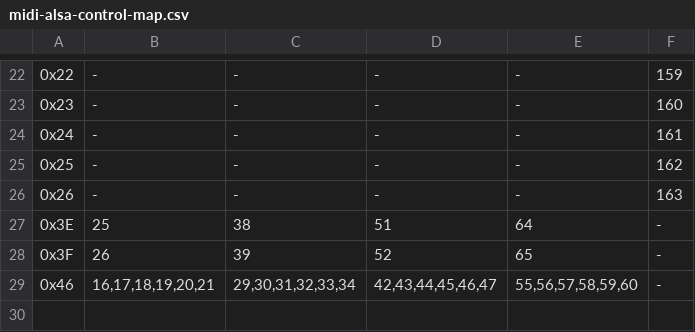
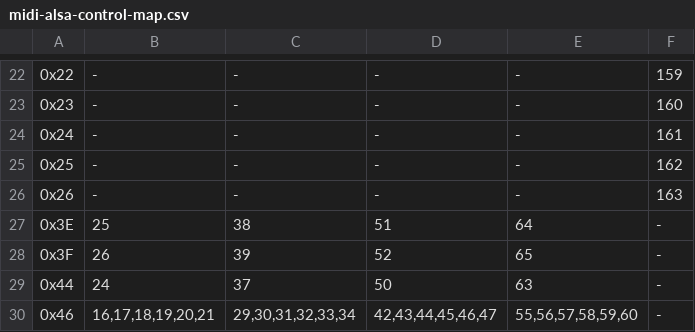
Before and after one commit to blaxpot/traktor-s4-mk1-midify, a CSV file: traktor_s4_mk1_midify/midi-alsa-control-map.csv, drawn as a sheet; only a part is shown, gaps mark what is left out.

Commit message:
Add incoming MIDI -> ALSA control mapping for channel headphone toggle buttons

```diff
--- a/traktor_s4_mk1_midify/midi-alsa-control-map.csv
+++ b/traktor_s4_mk1_midify/midi-alsa-control-map.csv
@@ -28,2 +28,3 @@
 0x3F,26,39,52,65,-
+0x44,24,37,50,63,-
 0x46,"16,17,18,19,20,21","29,30,31,32,33,34","42,43,44,45,46,47","55,56,57,58,59,60",-
```
Also changed, not shown: 1 other file.
